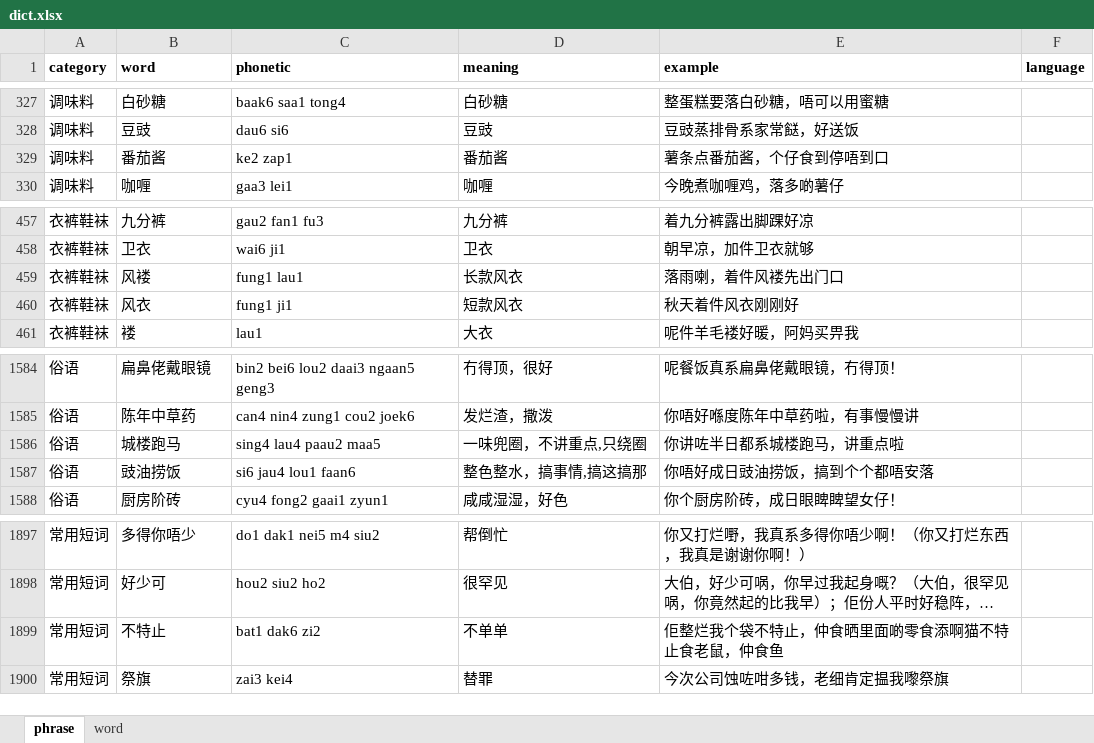
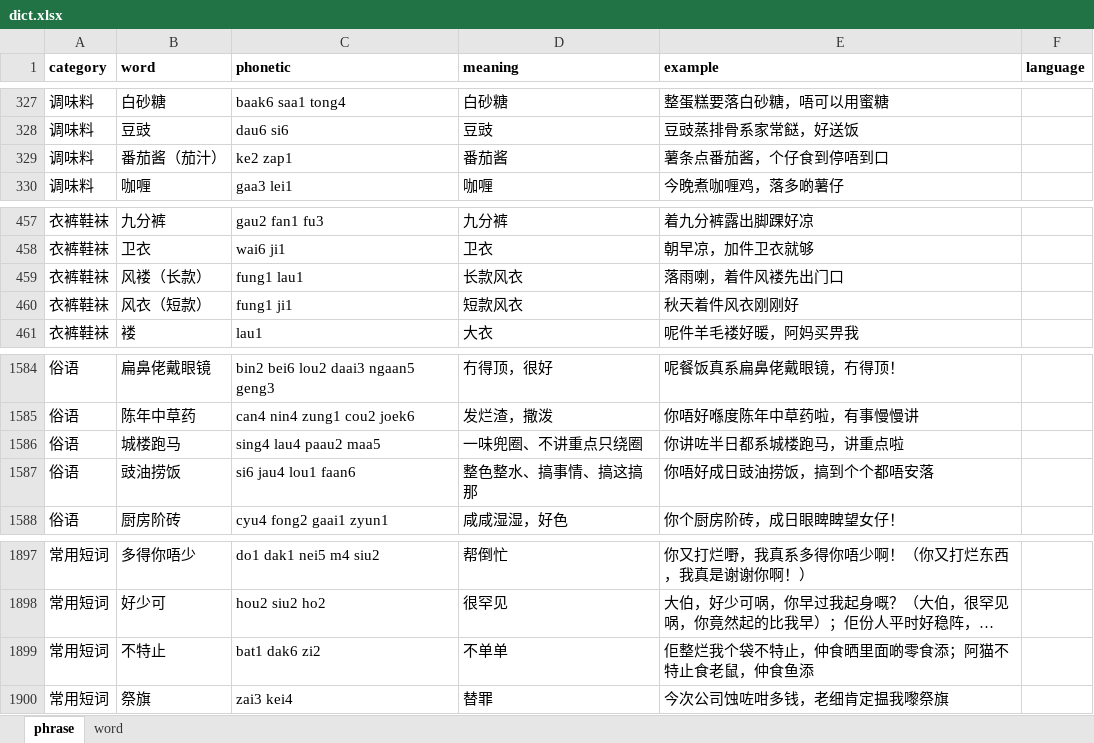
Before and after one commit to viewnn/wordcards, an Excel workbook: dict.xlsx, sheet phrase, drawn as a sheet; only a part is shown, gaps mark what is left out; long unchanged cells end in …; values as stored, in another font and other column widths than the file's, no borders; the diff names each change by its address in the sheet, - before the commit and + after, or states it on an @@ line.

```diff
--- a/dict.xlsx (sheet phrase)
+++ b/dict.xlsx (sheet phrase)
-B329 (word): 番茄酱
+B329 (word): 番茄酱（茄汁）
-B459 (word): 风褛
+B459 (word): 风褛（长款）
-B460 (word): 风衣
+B460 (word): 风衣（短款）
-D1586 (meaning): 一味兜圈，不讲重点,只绕圈
+D1586 (meaning): 一味兜圈、不讲重点只绕圈
-D1587 (meaning): 整色整水，搞事情,搞这搞那
+D1587 (meaning): 整色整水、搞事情、搞这搞那
-E1899 (example): 佢整烂我个袋不特止，仲食晒里面啲零食添啊猫不特止食老鼠，仲食鱼
+E1899 (example): 佢整烂我个袋不特止，仲食晒里面啲零食添；阿猫不特止食老鼠，仲食鱼添
```
Also changed, not shown: sheet word, formulas that keep their value, 3 other files.
